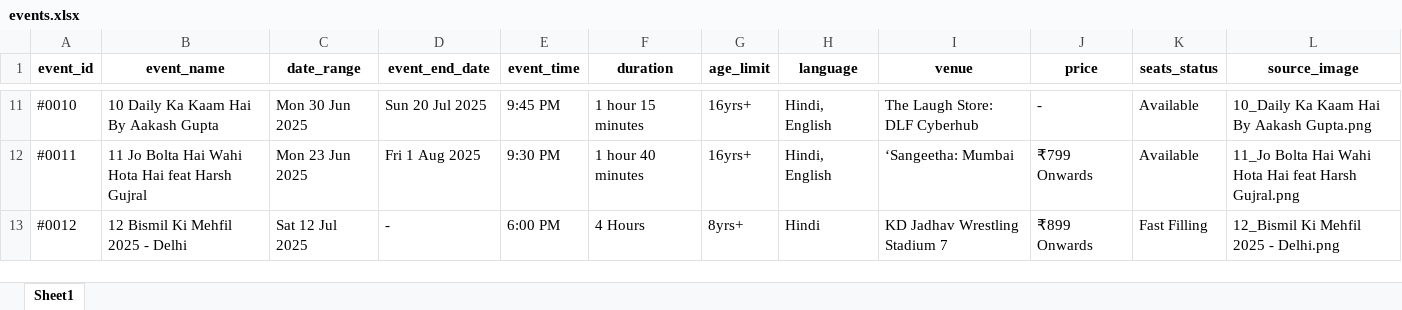
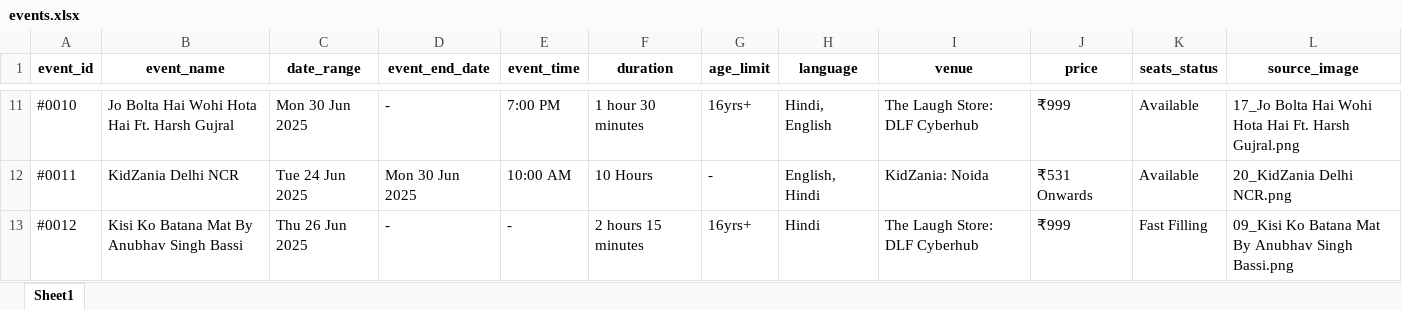
Before and after one commit to krishgoyal0/BMS_scrapper_ncr, an Excel workbook: events.xlsx, sheet Sheet1, drawn as a sheet; only a part is shown, gaps mark what is left out; values as stored, in another font and other column widths than the file's, no borders; the diff covers the shown part only; the diff names each change by its address in the sheet, - before the commit and + after, or states it on an @@ line.

```diff
--- a/events.xlsx (sheet Sheet1)
+++ b/events.xlsx (sheet Sheet1)
-B11 (event_name): 10 Daily Ka Kaam Hai By Aakash Gupta
+B11 (event_name): Jo Bolta Hai Wohi Hota Hai Ft. Harsh Gujral
-D11 (event_end_date): Sun 20 Jul 2025
+D11 (event_end_date): -
-E11 (event_time): 9:45 PM
+E11 (event_time): 7:00 PM
-F11 (duration): 1 hour 15 minutes
+F11 (duration): 1 hour 30 minutes
-J11 (price): -
+J11 (price): ₹999
-L11 (source_image): 10_Daily Ka Kaam Hai By Aakash Gupta.png
+L11 (source_image): 17_Jo Bolta Hai Wohi Hota Hai Ft. Harsh Gujral.png
-B12 (event_name): 11 Jo Bolta Hai Wahi Hota Hai feat Harsh Gujral
+B12 (event_name): KidZania Delhi NCR
-C12 (date_range): Mon 23 Jun 2025
+C12 (date_range): Tue 24 Jun 2025
-D12 (event_end_date): Fri 1 Aug 2025
+D12 (event_end_date): Mon 30 Jun 2025
-E12 (event_time): 9:30 PM
+E12 (event_time): 10:00 AM
-F12 (duration): 1 hour 40 minutes
+F12 (duration): 10 Hours
-G12 (age_limit): 16yrs+
+G12 (age_limit): -
-H12 (language): Hindi, English
+H12 (language): English, Hindi
-I12 (venue): ‘Sangeetha: Mumbai
+I12 (venue): KidZania: Noida
-J12 (price): ₹799 Onwards
+J12 (price): ₹531 Onwards
-L12 (source_image): 11_Jo Bolta Hai Wahi Hota Hai feat Harsh Gujral.png
+L12 (source_image): 20_KidZania Delhi NCR.png
-B13 (event_name): 12 Bismil Ki Mehfil 2025 - Delhi
+B13 (event_name): Kisi Ko Batana Mat By Anubhav Singh Bassi
-C13 (date_range): Sat 12 Jul 2025
+C13 (date_range): Thu 26 Jun 2025
-E13 (event_time): 6:00 PM
+E13 (event_time): -
-F13 (duration): 4 Hours
+F13 (duration): 2 hours 15 minutes
-G13 (age_limit): 8yrs+
+G13 (age_limit): 16yrs+
-I13 (venue): KD Jadhav Wrestling Stadium 7
+I13 (venue): The Laugh Store: DLF Cyberhub
-J13 (price): ₹899 Onwards
+J13 (price): ₹999
-L13 (source_image): 12_Bismil Ki Mehfil 2025 - Delhi.png
+L13 (source_image): 09_Kisi Ko Batana Mat By Anubhav Singh Bassi.png
```
Also changed, not shown: 171 edited cells elsewhere in this sheet, 3 other files.
